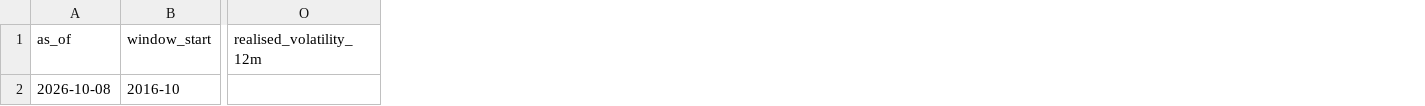
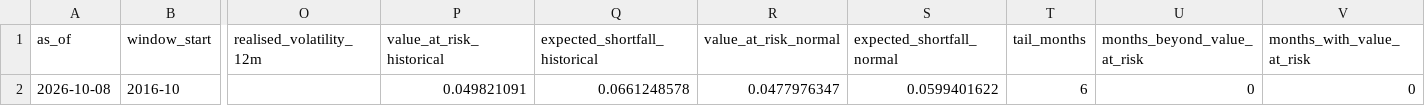
Before and after one commit to ochofer/rules-based-portfolio, a CSV file: outputs/risk_summary.csv, drawn as a sheet; only a part is shown, gaps mark what is left out; the diff names each change by its address in the sheet, - before the commit and + after, or states it on an @@ line.

Commit message:
Add the one-month value at risk and expected shortfall to the risk of the whole portfolio
A row of four tiles in the Look-through view gives the historical and normal value at risk and expected shortfall at 95 per cent over one month, at the latest look-through weights, on the 120-month window of the components, with the conventions and the limits of the figures in the caption. Each month end's value at risk is kept as first written beside the estimated volatility, and from the October 2027 month end the first tile counts the months beyond it against one in twenty. The README adds the two terms.

```diff
--- a/outputs/risk_summary.csv
+++ b/outputs/risk_summary.csv
+column P (value_at_risk_historical), row 2: 0.049821091
+column Q (expected_shortfall_historical), row 2: 0.0661248578
+column R (value_at_risk_normal), row 2: 0.0477976347
+column S (expected_shortfall_normal), row 2: 0.0599401622
+column T (tail_months), row 2: 6
+column U (months_beyond_value_at_risk), row 2: 0
+column V (months_with_value_at_risk), row 2: 0
```
Also changed, not shown: 9 other files.
